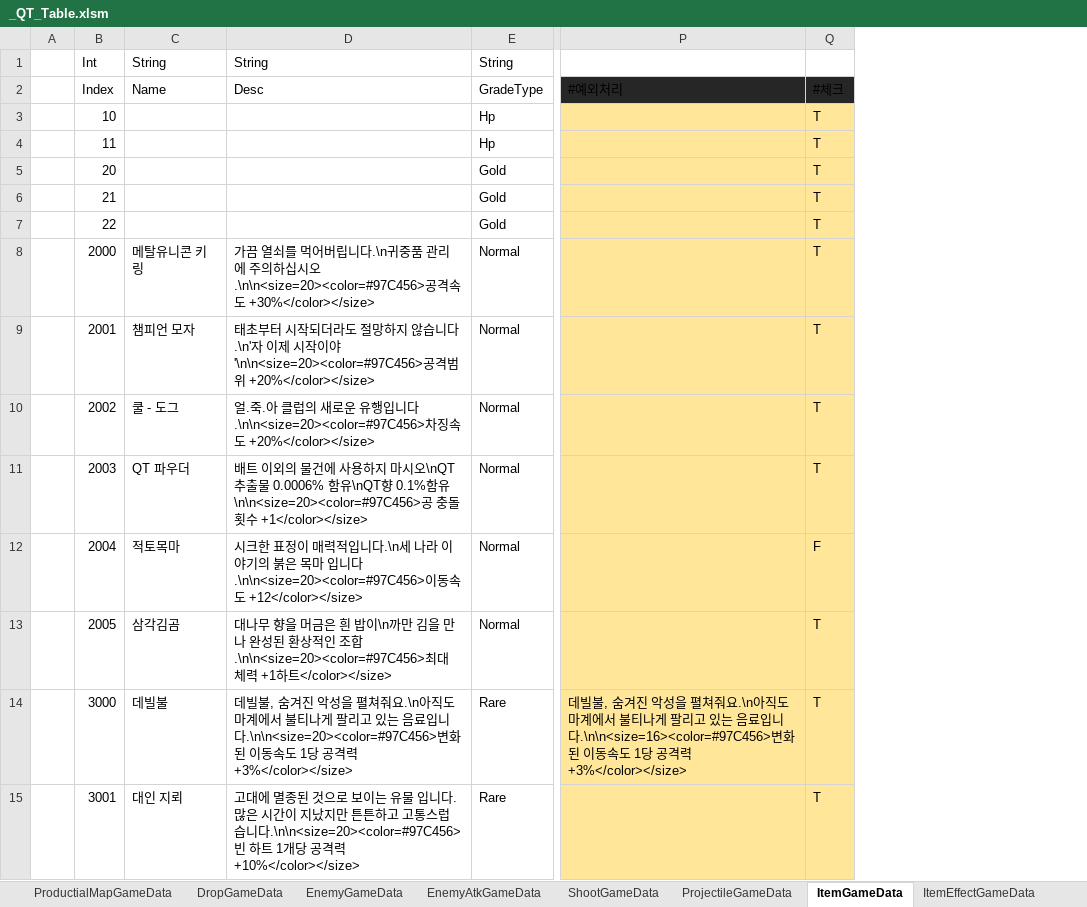
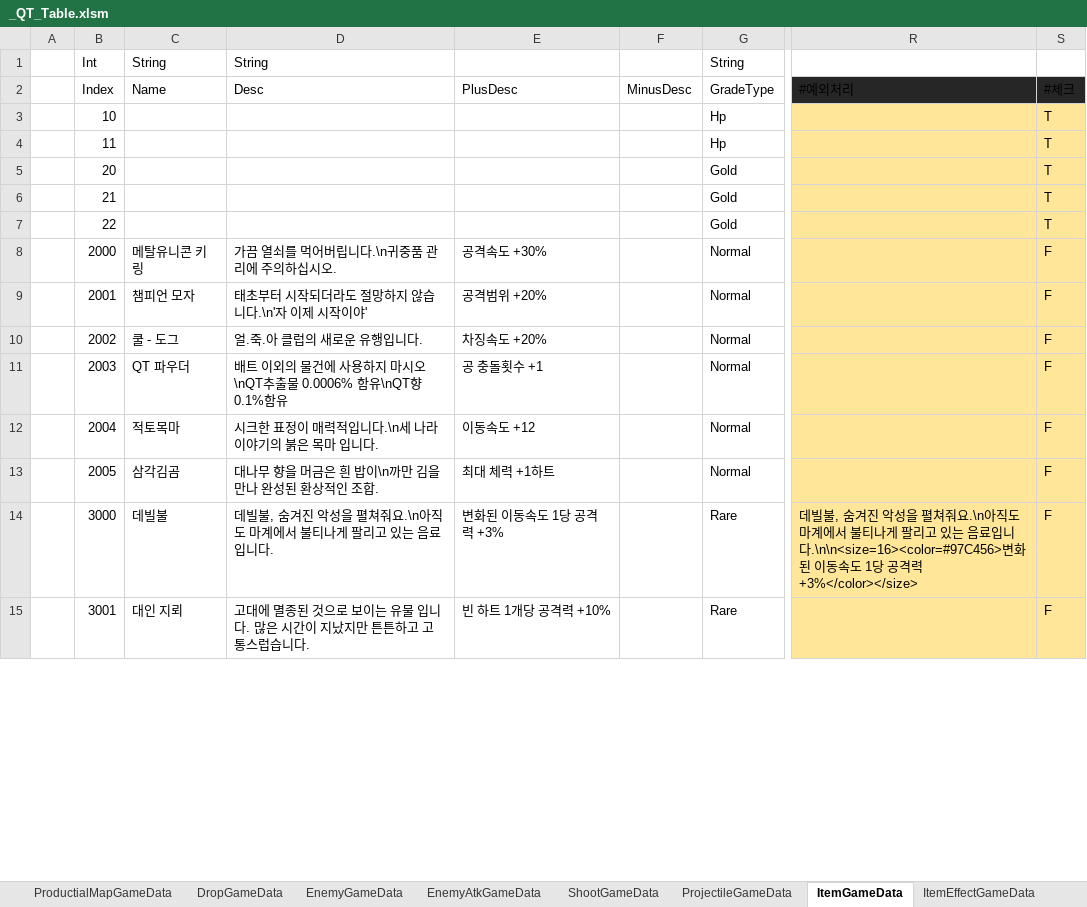
Before and after one commit to Cuty444/QT_Proto, an Excel workbook: _GameData/_QT_Table.xlsm, sheet ItemGameData, drawn as a sheet; only a part is shown, gaps mark what is left out; values as stored, in another font and other column widths than the file's, no borders; table styles not drawn; removed rows and columns are numbered as before the commit, all else as after; the diff covers the shown part only; the diff names each change by its address in the sheet, - before the commit and + after, or states it on an @@ line.

```diff
--- a/_GameData/_QT_Table.xlsm (sheet ItemGameData)
+++ b/_GameData/_QT_Table.xlsm (sheet ItemGameData)
-column D, rows 1-15: String | Desc |  |  |  |  |  | 가끔 열쇠를 먹어버립니다.\n귀중품 관리에 주의하십시오.\n\n<size=20><color=#97C456>공격속도 +30%</color></size> | 태초부터 시작되더라도 절망하지 않습니다.\n'자 이제 시작이야'\n\n<size=20><color=#97C456>공격범위 +20%</color></size> | 얼.죽.아 클럽의 새로운 유행입니다.\n\n<size=20><color=#97C456>차징속도 +20%</color></size> | 배트 이외의 물건에 사용하지 마시오\nQT추출물 0.0006% 함유\nQT향 0.1%함유\n\n<size=20><color=#97C456>공 충돌횟수 +1</color></size> | 시크한 표정이 매력적입니다.\n세 나라 이야기의 붉은 목마 입니다.\n\n<size=20><color=#97C456>이동속도 +12</color></size> | 대나무 향을 머금은 흰 밥이\n까만 김을 만나 완성된 환상적인 조합.\n\n<size=20><color=#97C456>최대 체력 +1하트</color></size> | 데빌불, 숨겨진 악성을 펼쳐줘요.\n아직도 마계에서 불티나게 팔리고 있는 음료입니다.\n\n<size=20><color=#97C456>변화된 이동속도 1당 공격력 +3%</color></size> | 고대에 멸종된 것으로 보이는 유물 입니다. 많은 시간이 지났지만 튼튼하고 고통스럽습니다.\n\n<size=20><color=#97C456>빈 하트 1개당 공격력 +10%</color></size>
+column D, rows 1-15: String | Desc |  |  |  |  |  | 가끔 열쇠를 먹어버립니다.\n귀중품 관리에 주의하십시오. | 태초부터 시작되더라도 절망하지 않습니다.\n'자 이제 시작이야' | 얼.죽.아 클럽의 새로운 유행입니다. | 배트 이외의 물건에 사용하지 마시오\nQT추출물 0.0006% 함유\nQT향 0.1%함유 | 시크한 표정이 매력적입니다.\n세 나라 이야기의 붉은 목마 입니다. | 대나무 향을 머금은 흰 밥이\n까만 김을 만나 완성된 환상적인 조합. | 데빌불, 숨겨진 악성을 펼쳐줘요.\n아직도 마계에서 불티나게 팔리고 있는 음료입니다. | 고대에 멸종된 것으로 보이는 유물 입니다. 많은 시간이 지났지만 튼튼하고 고통스럽습니다.
+column E, rows 2-15: PlusDesc |  |  |  |  |  | 공격속도 +30% | 공격범위 +20% | 차징속도 +20% | 공 충돌횟수 +1 | 이동속도 +12 | 최대 체력 +1하트 | 변화된 이동속도 1당 공격력 +3% | 빈 하트 1개당 공격력 +10%
+column F, row 2: MinusDesc
-S8:S11: T
+S8:S11: F
-S13:S15: T
+S13:S15: F
```
Also changed, not shown: 11 edited cells elsewhere in this sheet, sheet DropGameData, sheet ItemEffectGameData, formulas that keep their value, 3 other files.
